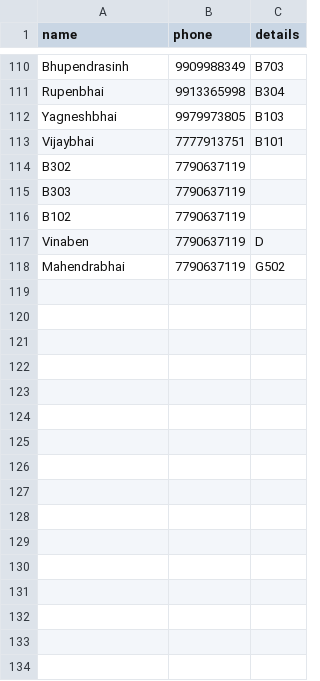
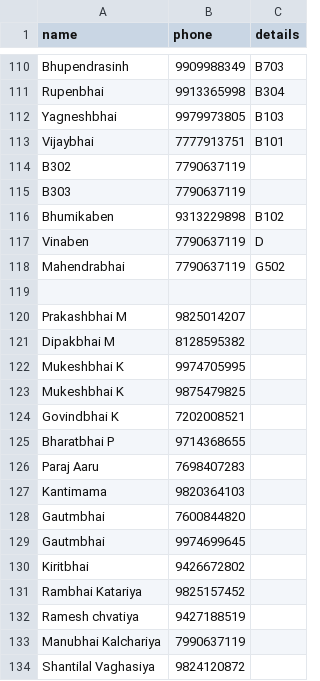
Before and after one commit to patel-prince/html-to-image, a CSV file: riverside-list.csv, drawn as a sheet; only a part is shown, gaps mark what is left out; the diff covers the shown part only.

Commit message:
new

```diff
--- a/riverside-list.csv
+++ b/riverside-list.csv
@@ -115,4 +115,20 @@ B302,7790637119,
 B303,7790637119,
-B102,7790637119,
+Bhumikaben,9313229898,B102,
 Vinaben,7790637119,D
 Mahendrabhai,7790637119,G502
+,,,
+Prakashbhai M,9825014207,
+Dipakbhai M,8128595382,
+Mukeshbhai K,9974705995,
+Mukeshbhai K,9875479825,
+Govindbhai K,7202008521,
+Bharatbhai P,9714368655,
+Paraj Aaru,7698407283,
+Kantimama,9820364103,
+Gautmbhai,7600844820,
+Gautmbhai,9974699645,
+Kiritbhai,9426672802,
+Rambhai Katariya,9825157452,
+Ramesh chvatiya,9427188519,
+Manubhai Kalchariya, 7990637119,
+Shantilal Vaghasiya,9824120872,
```
Also changed, not shown: 22 added rows elsewhere in this file.
